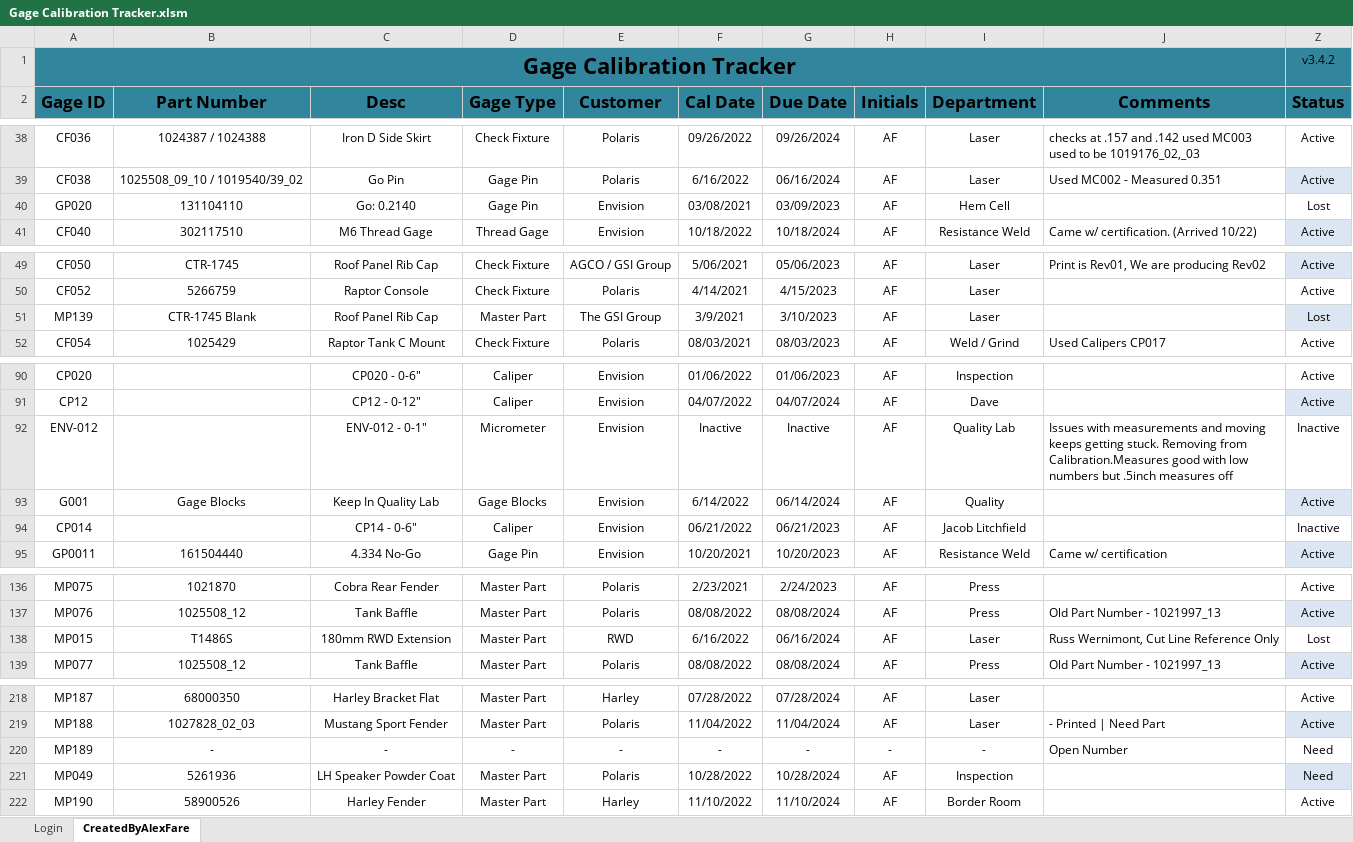
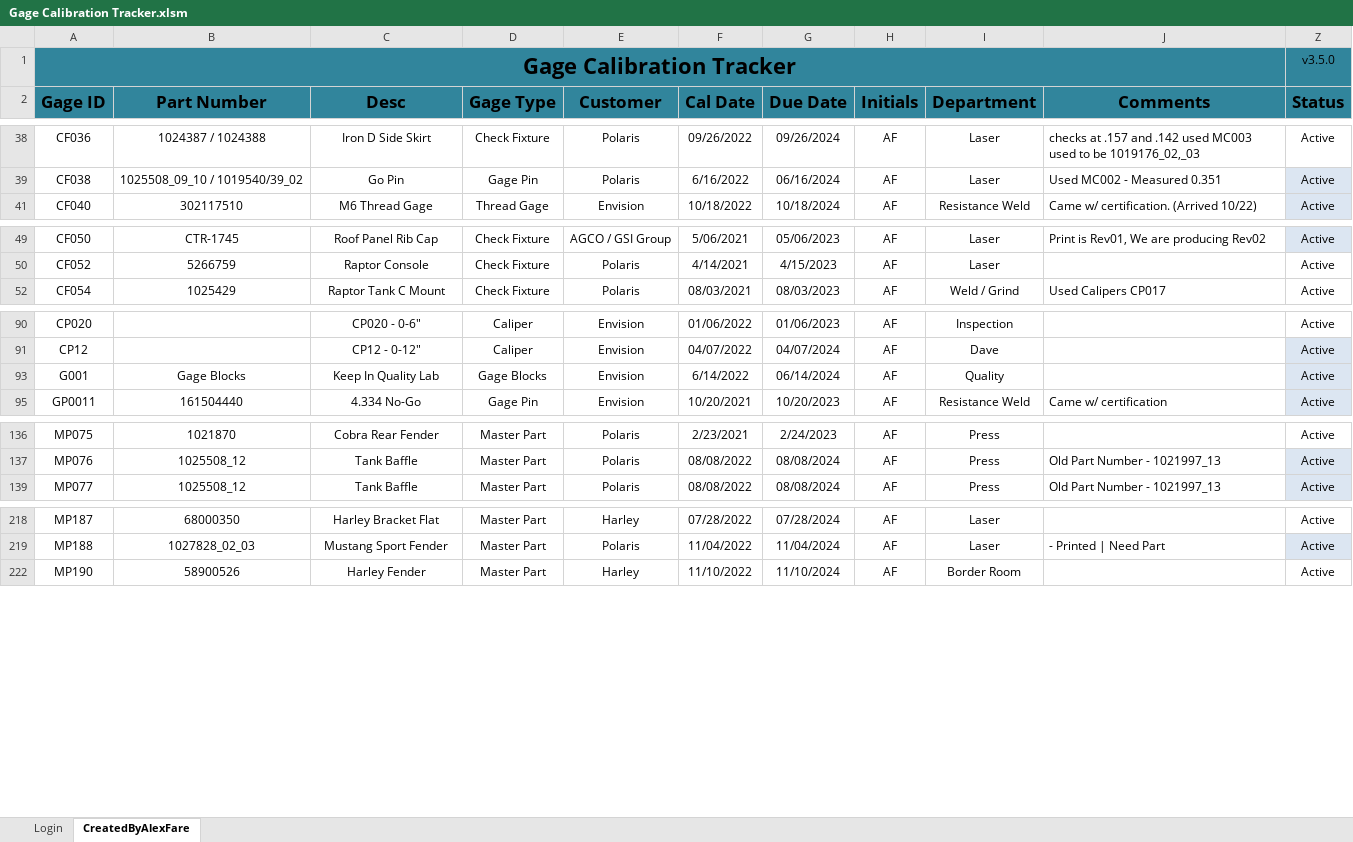
Before and after one commit to alexfare/GageCalibrationTracker, an Excel workbook: In-Progress/Gage Calibration Tracker.xlsm, sheet CreatedByAlexFare, drawn as a sheet; only a part is shown, gaps mark what is left out; values as stored, in another font and other column widths than the file's, no borders; charts and pictures and conditional formats and table styles not drawn; the diff covers the shown part only; the diff names each change by its address in the sheet, - before the commit and + after, or states it on an @@ line.

Commit message:
v3.5.0 (unreleased)
' - Cleaned unused code
' - Added permanent date for when a gage is added to the list
' - Added Last Searched Date
' - Added Last Updated Date
' - Added Audit Log

```diff
--- a/In-Progress/Gage Calibration Tracker.xlsm (sheet CreatedByAlexFare)
+++ b/In-Progress/Gage Calibration Tracker.xlsm (sheet CreatedByAlexFare)
-Z1 (Status): v3.4.2
+Z1 (Status): v3.5.0
@@ row 40 hidden: GP020 | 131104110 | Go: 0.2140 | Gage Pin | Envision | 03/08/2021 | 03/09/2023 | AF | Hem Cell |  | Lost @@
@@ row 51 hidden: MP139 | CTR-1745 Blank | Roof Panel Rib Cap | Master Part | The GSI Group | 3/9/2021 | 3/10/2023 | AF | Laser |  | Lost @@
@@ row 92 hidden: ENV-012 |  | ENV-012 - 0-1" | Micrometer | Envision | Inactive | Inactive | AF | Quality Lab | Issues with measurements and moving keeps getting stuck. Removing from Calibration.Measures good with low numbers but .5inch measures off | Inactive @@
@@ row 94 hidden: CP014 |  | CP14 - 0-6" | Caliper | Envision | 06/21/2022 | 06/21/2023 | AF | Jacob Litchfield |  | Inactive @@
@@ row 138 hidden: MP015 | T1486S | 180mm RWD Extension | Master Part | RWD | 6/16/2022 | 06/16/2024 | AF | Laser | Russ Wernimont, Cut Line Reference Only | Lost @@
@@ row 220 hidden: MP189 | - | - | - | - | - | - | - | - | Open Number | Need @@
@@ row 221 hidden: MP049 | 5261936 | LH Speaker Powder Coat | Master Part | Polaris | 10/28/2022 | 10/28/2024 | AF | Inspection |  | Need @@
```
Also changed, not shown: 4 removed rows, 19 hidden or unhidden rows and 3 edited cells elsewhere in this sheet, hidden cells.
